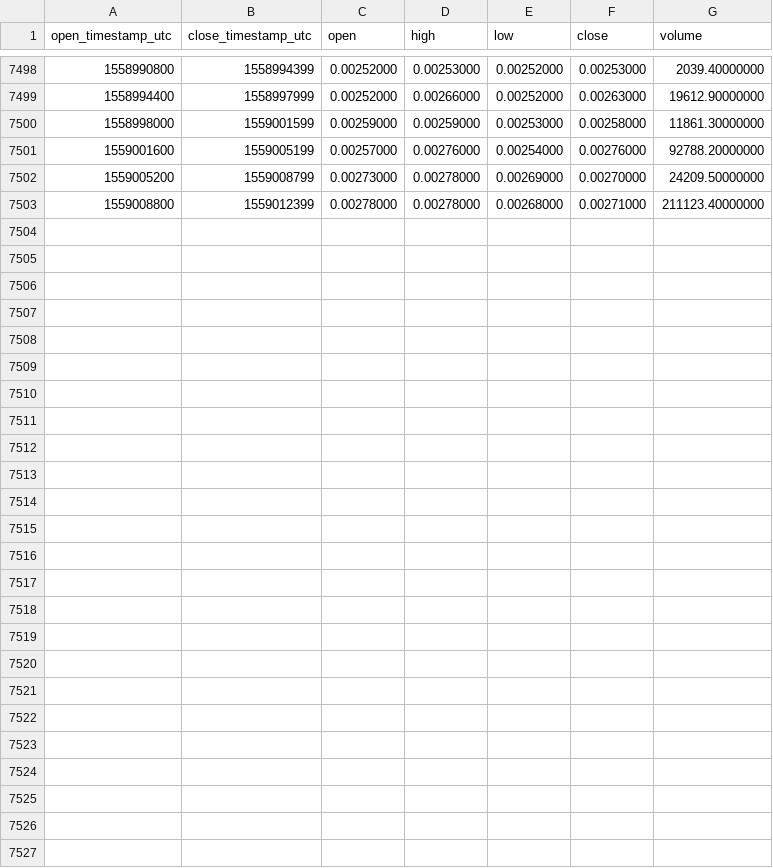
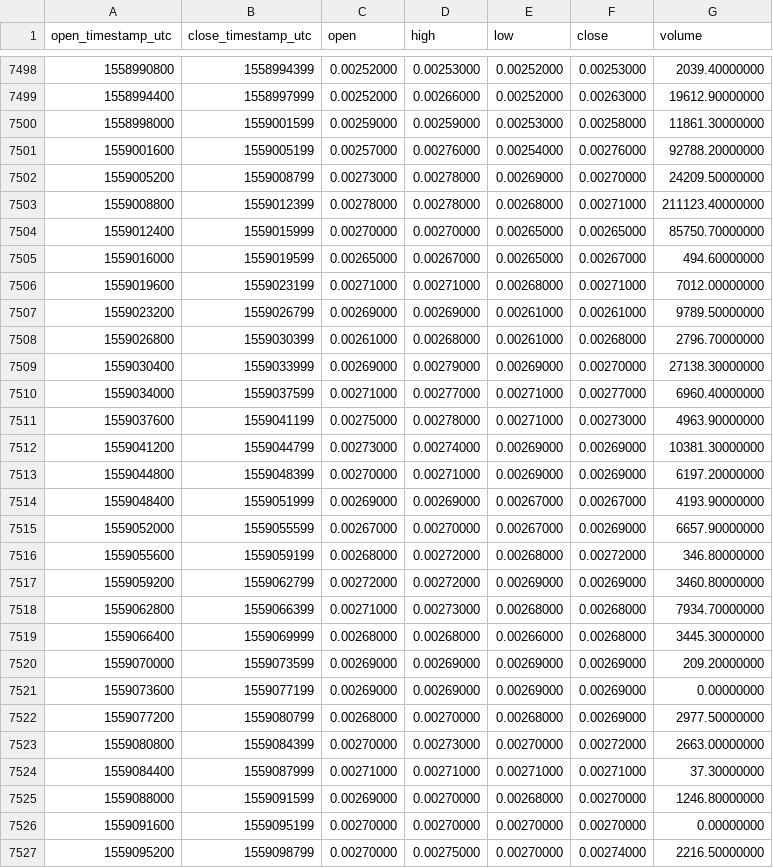
Before and after one commit to cryptobigbro/binance-ARDRBNB, a CSV file: binance-ARDRBNB-1h.csv, drawn as a sheet; only a part is shown, gaps mark what is left out; the diff names each change by its address in the sheet, - before the commit and + after, or states it on an @@ line.

Commit message:
Update OHLCV data.

```diff
--- a/binance-ARDRBNB-1h.csv
+++ b/binance-ARDRBNB-1h.csv
+row 7504: 1559012400 | 1559015999 | 0.00270000 | 0.00270000 | 0.00265000 | 0.00265000 | 85750.70000000
+row 7505: 1559016000 | 1559019599 | 0.00265000 | 0.00267000 | 0.00265000 | 0.00267000 | 494.60000000
+row 7506: 1559019600 | 1559023199 | 0.00271000 | 0.00271000 | 0.00268000 | 0.00271000 | 7012.00000000
+row 7507: 1559023200 | 1559026799 | 0.00269000 | 0.00269000 | 0.00261000 | 0.00261000 | 9789.50000000
+row 7508: 1559026800 | 1559030399 | 0.00261000 | 0.00268000 | 0.00261000 | 0.00268000 | 2796.70000000
+row 7509: 1559030400 | 1559033999 | 0.00269000 | 0.00279000 | 0.00269000 | 0.00270000 | 27138.30000000
+row 7510: 1559034000 | 1559037599 | 0.00271000 | 0.00277000 | 0.00271000 | 0.00277000 | 6960.40000000
+row 7511: 1559037600 | 1559041199 | 0.00275000 | 0.00278000 | 0.00271000 | 0.00273000 | 4963.90000000
+row 7512: 1559041200 | 1559044799 | 0.00273000 | 0.00274000 | 0.00269000 | 0.00269000 | 10381.30000000
+row 7513: 1559044800 | 1559048399 | 0.00270000 | 0.00271000 | 0.00269000 | 0.00269000 | 6197.20000000
+row 7514: 1559048400 | 1559051999 | 0.00269000 | 0.00269000 | 0.00267000 | 0.00267000 | 4193.90000000
+row 7515: 1559052000 | 1559055599 | 0.00267000 | 0.00270000 | 0.00267000 | 0.00269000 | 6657.90000000
+row 7516: 1559055600 | 1559059199 | 0.00268000 | 0.00272000 | 0.00268000 | 0.00272000 | 346.80000000
+row 7517: 1559059200 | 1559062799 | 0.00272000 | 0.00272000 | 0.00269000 | 0.00269000 | 3460.80000000
+row 7518: 1559062800 | 1559066399 | 0.00271000 | 0.00273000 | 0.00268000 | 0.00268000 | 7934.70000000
+row 7519: 1559066400 | 1559069999 | 0.00268000 | 0.00268000 | 0.00266000 | 0.00268000 | 3445.30000000
+row 7520: 1559070000 | 1559073599 | 0.00269000 | 0.00269000 | 0.00269000 | 0.00269000 | 209.20000000
+row 7521: 1559073600 | 1559077199 | 0.00269000 | 0.00269000 | 0.00269000 | 0.00269000 | 0.00000000
+row 7522: 1559077200 | 1559080799 | 0.00268000 | 0.00270000 | 0.00268000 | 0.00269000 | 2977.50000000
+row 7523: 1559080800 | 1559084399 | 0.00270000 | 0.00273000 | 0.00270000 | 0.00272000 | 2663.00000000
+row 7524: 1559084400 | 1559087999 | 0.00271000 | 0.00271000 | 0.00271000 | 0.00271000 | 37.30000000
+row 7525: 1559088000 | 1559091599 | 0.00269000 | 0.00270000 | 0.00268000 | 0.00270000 | 1246.80000000
+row 7526: 1559091600 | 1559095199 | 0.00270000 | 0.00270000 | 0.00270000 | 0.00270000 | 0.00000000
+row 7527: 1559095200 | 1559098799 | 0.00270000 | 0.00275000 | 0.00270000 | 0.00274000 | 2216.50000000
```
Also changed, not shown: binance-ARDRBNB-1d.csv.
